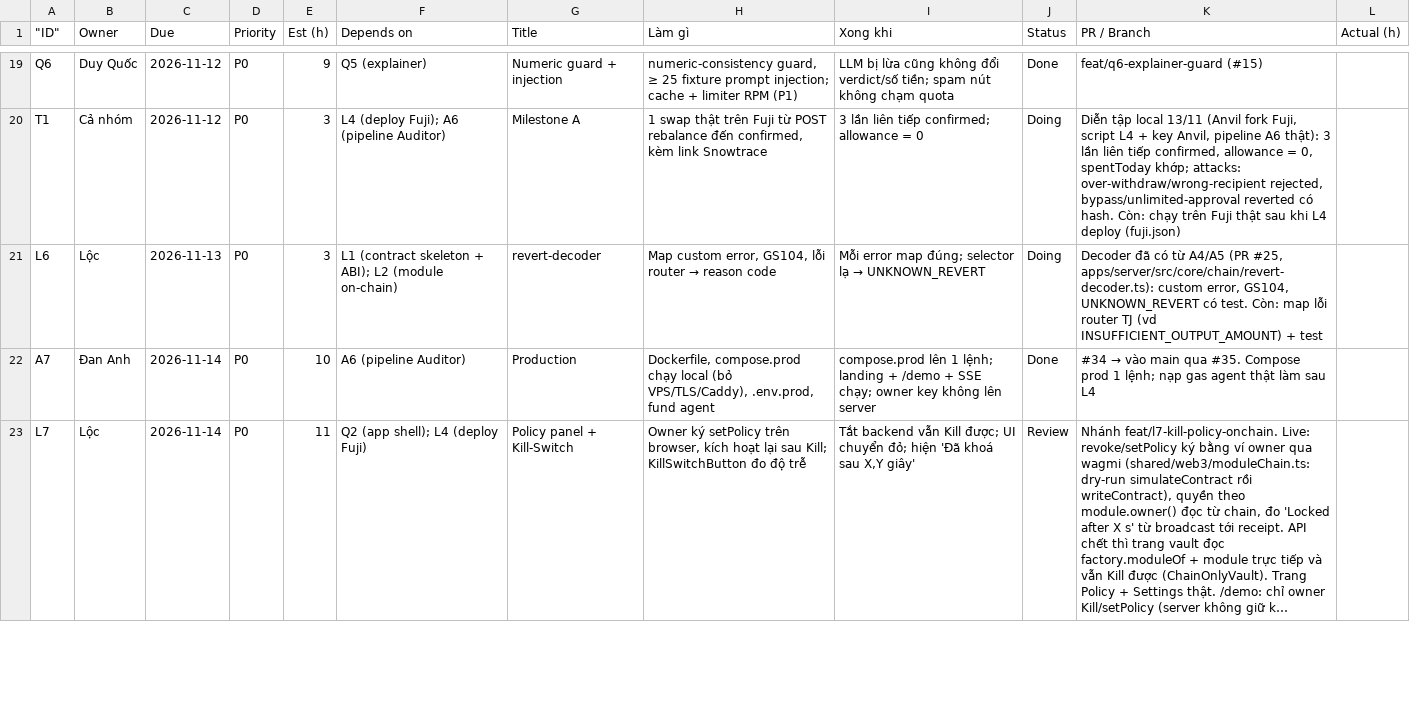
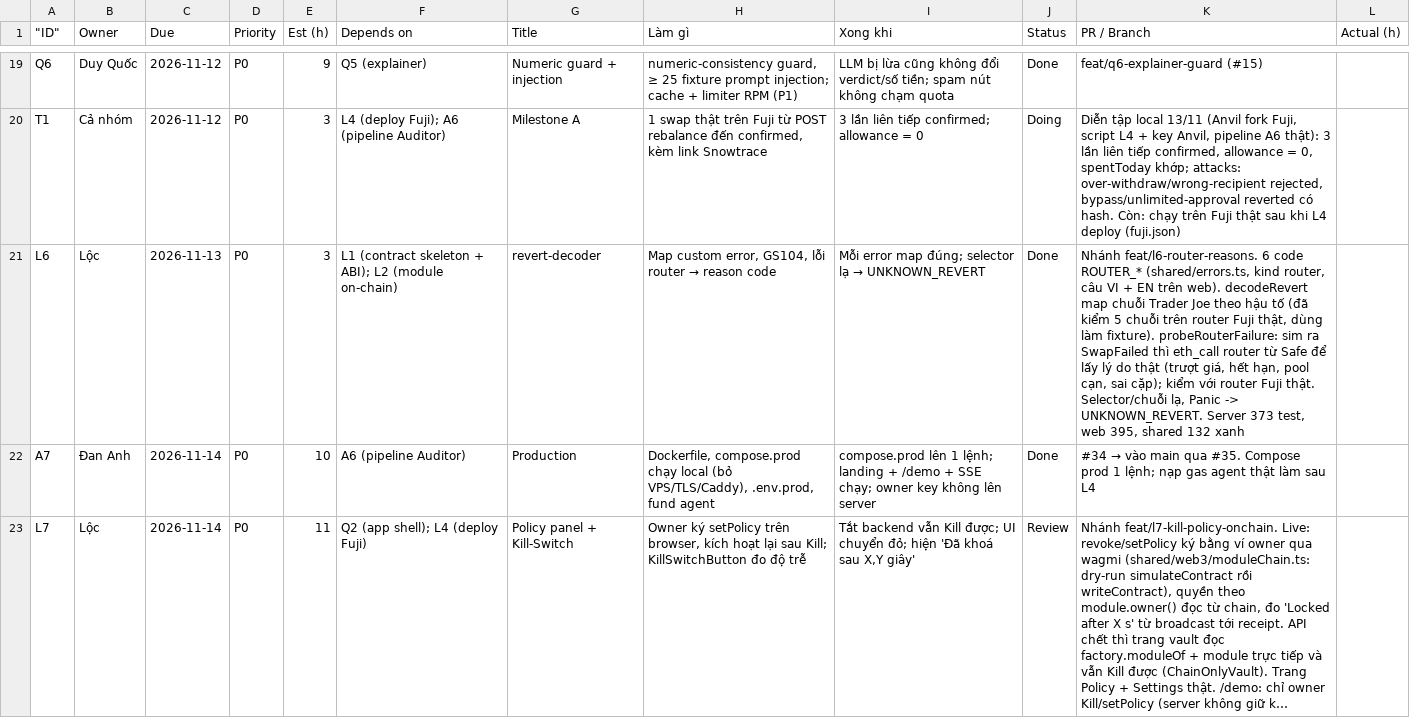
Before and after one commit to KidCute1412/AuraSentinel, a CSV file: docs/runbook/tasks.csv, drawn as a sheet; only a part is shown, gaps mark what is left out; long unchanged cells end in …; the diff names each change by its address in the sheet, - before the commit and + after, or states it on an @@ line.

```diff
--- a/docs/runbook/tasks.csv
+++ b/docs/runbook/tasks.csv
-J21 (Status): Doing
+J21 (Status): Done
-K21 (PR / Branch): Decoder đã có từ A4/A5 (PR #25, apps/server/src/core/chain/revert-decoder.ts): custom error, GS104, UNKNOWN_REVERT có test. Còn: map lỗi router TJ (vd INSUFFICIENT_OUTPUT_AMOUNT) + test
+K21 (PR / Branch): Nhánh feat/l6-router-reasons. 6 code ROUTER_* (shared/errors.ts, kind router, câu VI + EN trên web). decodeRevert map chuỗi Trader Joe theo hậu tố (đã kiểm 5 chuỗi trên router Fuji thật, dùng làm fixture). probeRouterFailure: sim ra SwapFailed thì eth_call router từ Safe để lấy lý do thật (trượt giá, hết hạn, pool cạn, sai cặp); kiểm với router Fuji thật. Selector/chuỗi lạ, Panic -> UNKNOWN_REVERT. Server 373 test, web 395, shared 132 xanh
```
Also changed, not shown: 7 other files.
